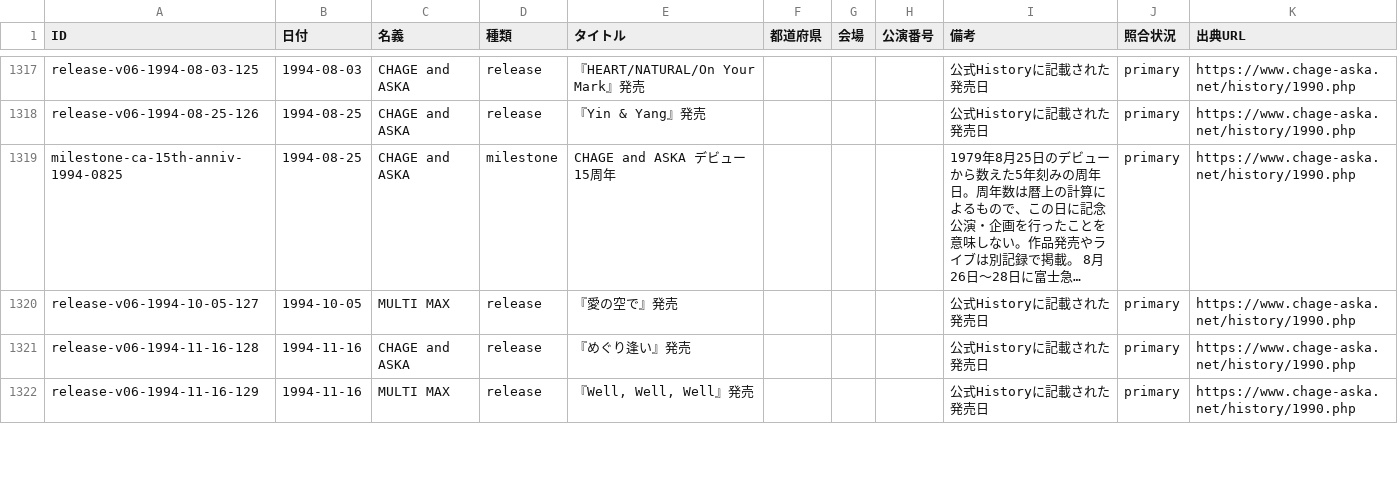
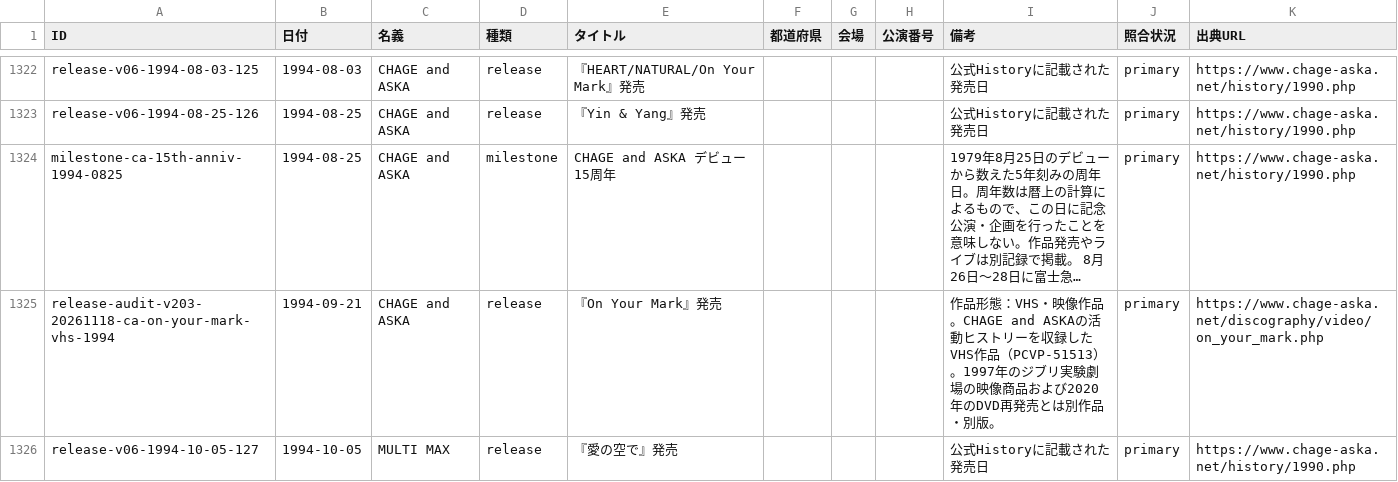
Before and after one commit to Maximum0303/ca-on-this-day, a CSV file: data/events.csv, drawn as a sheet; only a part is shown, gaps mark what is left out; the shorter side is filled out with more unchanged rows; long unchanged cells end in …; the diff covers the shown part only; the diff names each change by its address in the sheet, - before the commit and + after, or states it on an @@ line.

```diff
--- a/data/events.csv
+++ b/data/events.csv
+row 1325: release-audit-v203-20261118-ca-on-your-mark-vhs-1994 | 1994-09-21 | CHAGE and ASKA | release | 『On Your Mark』発売 |  |  |  | 作品形態：VHS・映像作品。CHAGE and ASKAの活動ヒストリーを収録したVHS作品（PCVP-51513）。1997年のジブリ実験劇場の映像商品および2020年のDVD再発売とは別作品・別版。 | primary | https://www.chage-aska.net/discography/video/on_your_mark.php
```
Also changed, not shown: 10 added rows and 3 edited cells elsewhere in this file, 2 other files.
